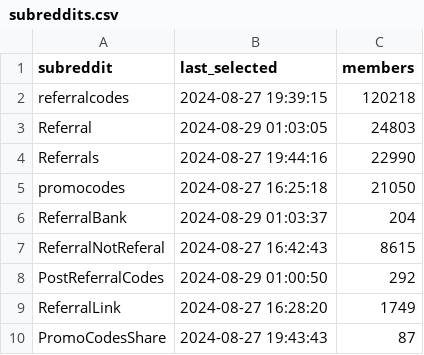
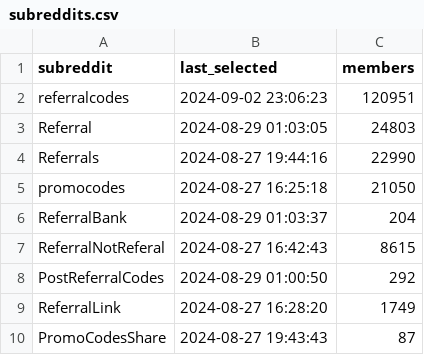
Before and after one commit to emmittjames/ReferralPoster, a CSV file: subreddits.csv, drawn as a sheet.

```diff
--- a/subreddits.csv
+++ b/subreddits.csv
@@ -1,3 +1,3 @@
 subreddit,last_selected,members
-referralcodes,2024-08-27 19:39:15,120218
+referralcodes,2024-09-02 23:06:23,120951
 Referral,2024-08-29 01:03:05,24803
```
Also changed, not shown: 1 other file.
